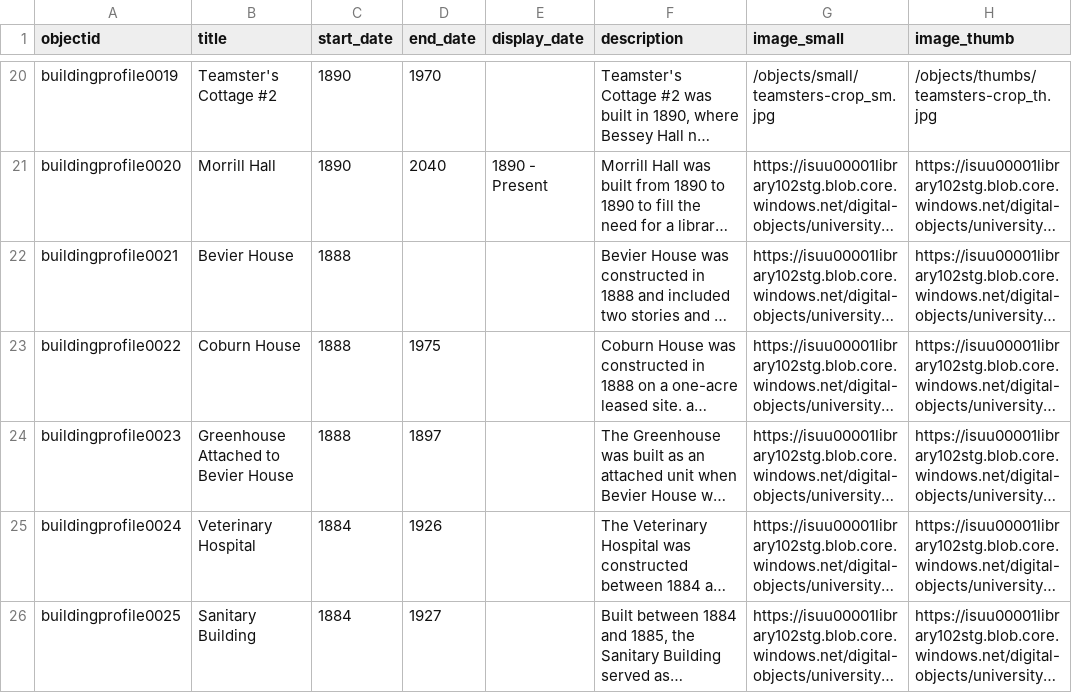
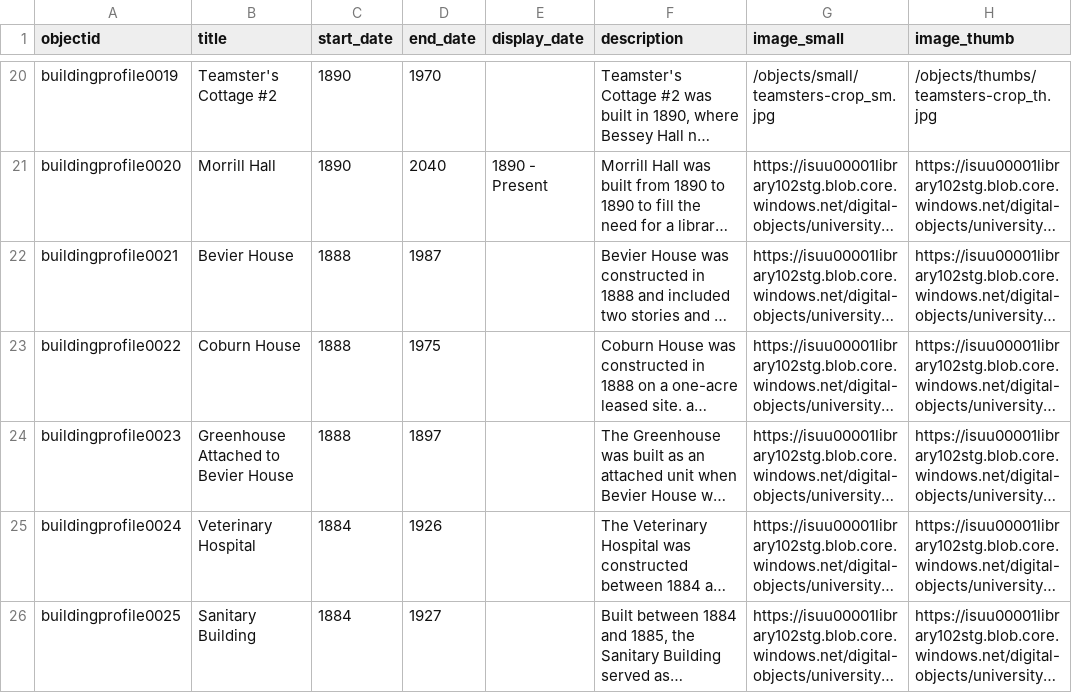
Before and after one commit to isu-digital/historic-buildings, a CSV file: _data/historic-buildings-timeline.csv, drawn as a sheet; only a part is shown, gaps mark what is left out; long unchanged cells end in …; the diff covers the shown part only; the diff names each change by its address in the sheet, - before the commit and + after, or states it on an @@ line.

Commit message:
update timeline dates

```diff
--- a/_data/historic-buildings-timeline.csv
+++ b/_data/historic-buildings-timeline.csv
-D22 (end_date): (empty)
+D22 (end_date): 1987
```
Also changed, not shown: 8 edited cells elsewhere in this file.
